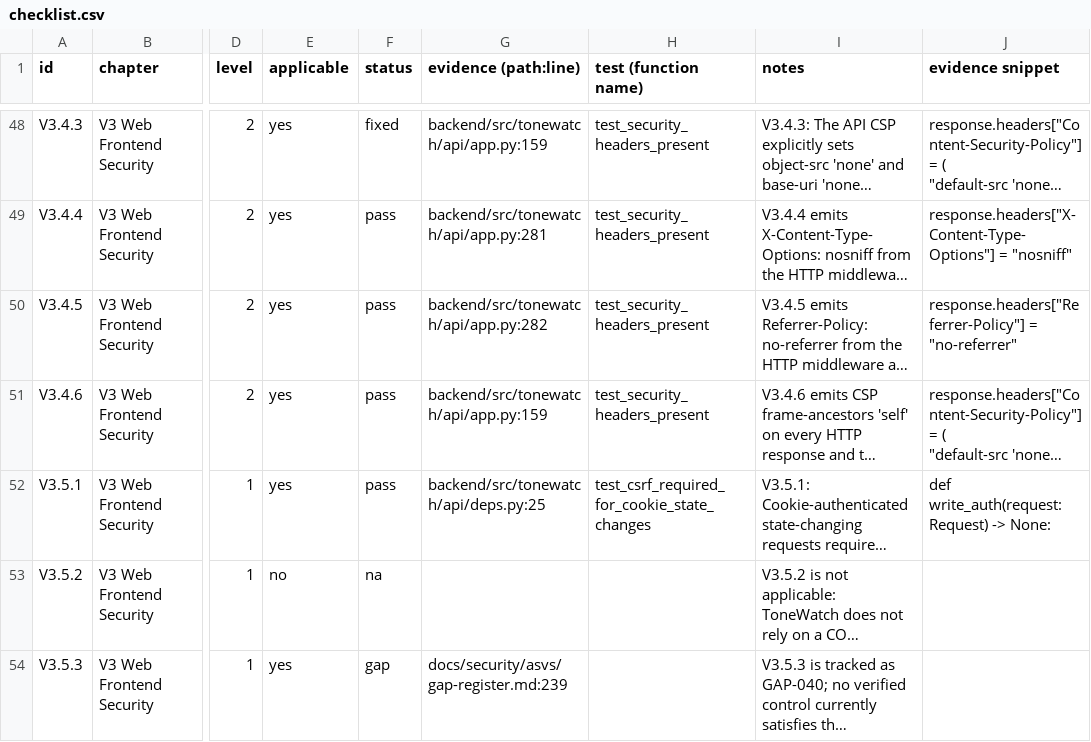
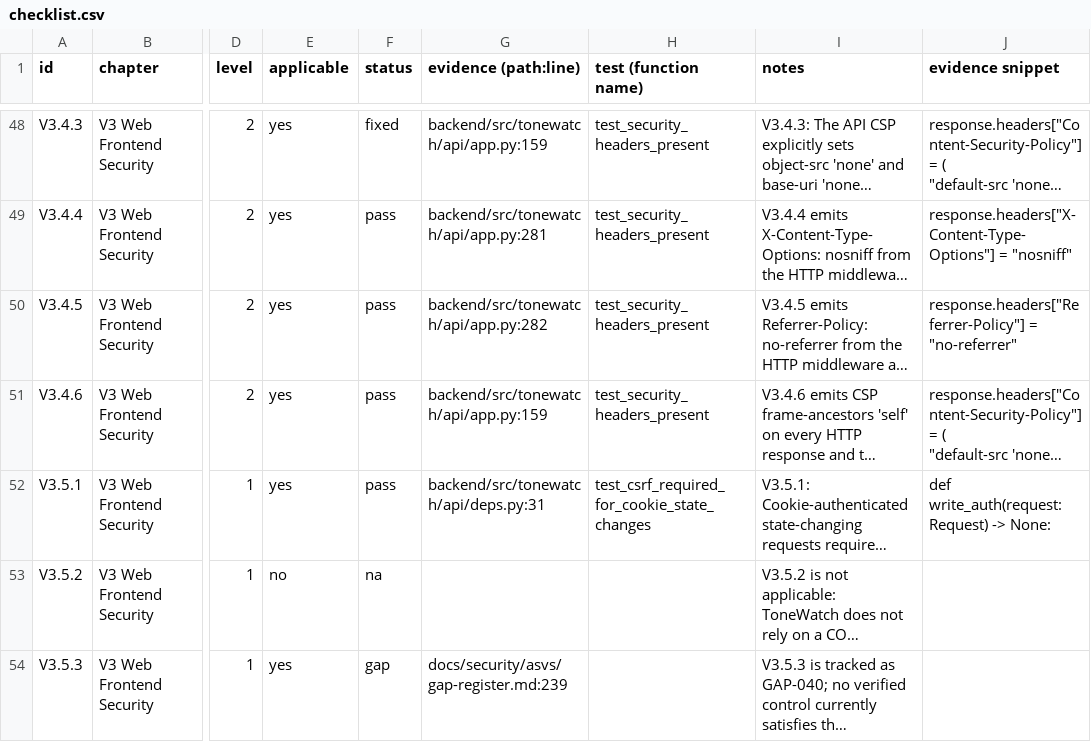
Before and after one commit to JustBeanie/tonewatch, a CSV file: docs/security/asvs/checklist.csv, drawn as a sheet; only a part is shown, gaps mark what is left out; long unchanged cells end in …; the diff names each change by its address in the sheet, - before the commit and + after, or states it on an @@ line.

```diff
--- a/docs/security/asvs/checklist.csv
+++ b/docs/security/asvs/checklist.csv
-G52 (evidence (path:line)): backend/src/tonewatch/api/deps.py:25
+G52 (evidence (path:line)): backend/src/tonewatch/api/deps.py:31
```
Also changed, not shown: docs/pm/reviews.csv, 12 other files.
